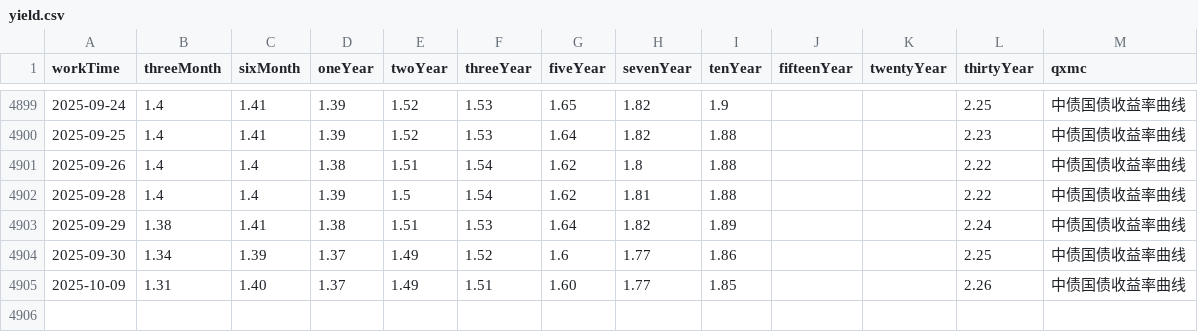
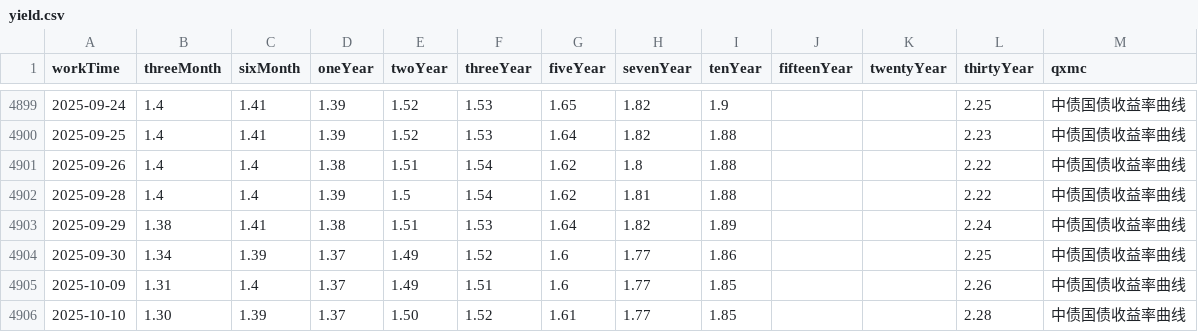
Before and after one commit to AFAN-LIFE/macropage, a CSV file: data/yield.csv, drawn as a sheet; only a part is shown, gaps mark what is left out.

```diff
--- a/data/yield.csv
+++ b/data/yield.csv
@@ -4904,2 +4904,3 @@ workTime,threeMonth,sixMonth,oneYear,twoYear,threeYear,fiveYear,sevenYear,tenYea
 2025-09-30,1.34,1.39,1.37,1.49,1.52,1.6,1.77,1.86,,,2.25,中债国债收益率曲线
-2025-10-09,1.31,1.40,1.37,1.49,1.51,1.60,1.77,1.85,,,2.26,中债国债收益率曲线
+2025-10-09,1.31,1.4,1.37,1.49,1.51,1.6,1.77,1.85,,,2.26,中债国债收益率曲线
+2025-10-10,1.30,1.39,1.37,1.50,1.52,1.61,1.77,1.85,,,2.28,中债国债收益率曲线
```
Also changed, not shown: data/global_index.csv, data/stock_basic.csv, 2 other files.
